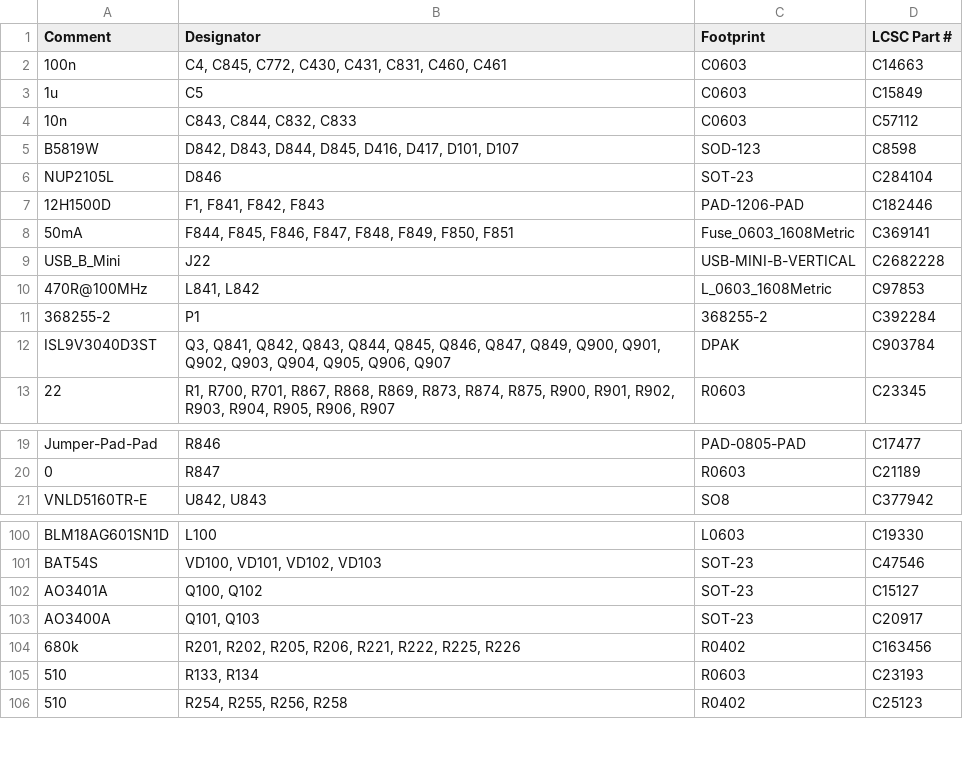
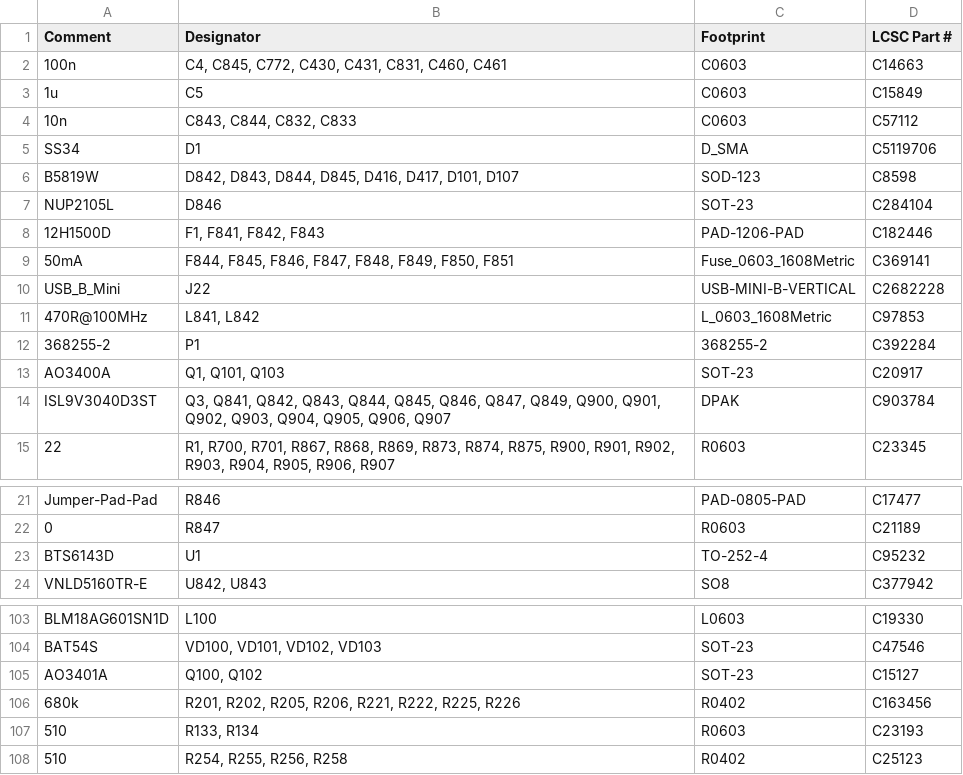
Before and after one commit to luis9860/hellen-example, a CSV file: boards/greenenergyecu-a/board/greenenergyecu-a-BOM-JLC.csv, drawn as a sheet; only a part is shown, gaps mark what is left out; removed rows and columns are numbered as before the commit, all else as after; the diff names each change by its address in the sheet, - before the commit and + after, or states it on an @@ line.

```diff
--- a/boards/greenenergyecu-a/board/greenenergyecu-a-BOM-JLC.csv
+++ b/boards/greenenergyecu-a/board/greenenergyecu-a-BOM-JLC.csv
+row 5: SS34 | D1 | D_SMA | C5119706
+row 13: AO3400A | Q1, Q101, Q103 | SOT-23 | C20917
+row 23: BTS6143D | U1 | TO-252-4 | C95232
-row 103: AO3400A | Q101, Q103 | SOT-23 | C20917
```
Also changed, not shown: boards/greenenergyecu-a/board/greenenergyecu-a-CPL.csv, boards/greenenergyecu-a/board/misc/greenenergyecu-a-BOM.csv, 37 other files.
